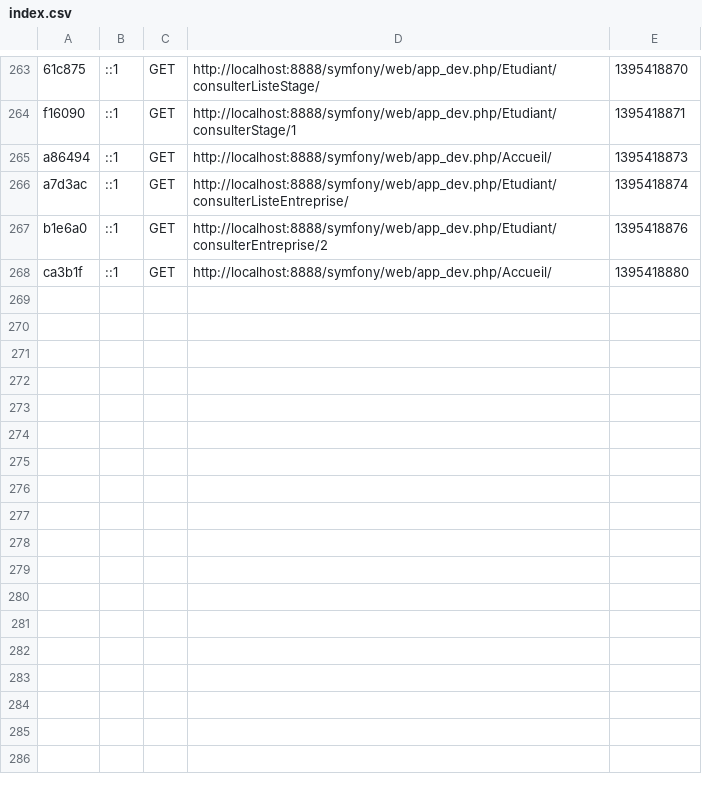
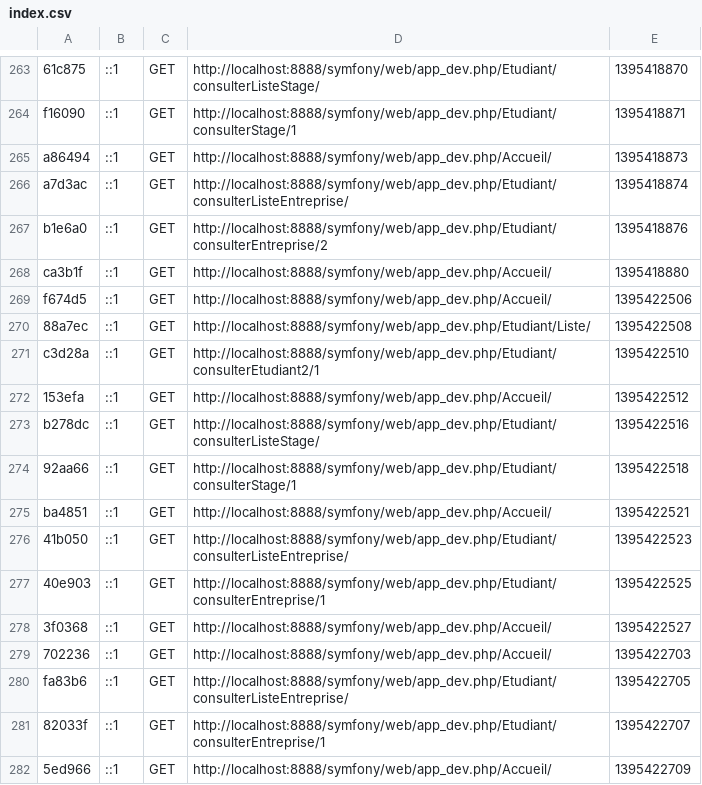
Before and after one commit to MaxenceBures/Symfony, a CSV file: app/cache/dev/profiler/index.csv, drawn as a sheet; only a part is shown, gaps mark what is left out.

```diff
--- a/app/cache/dev/profiler/index.csv
+++ b/app/cache/dev/profiler/index.csv
@@ -268 +268,15 @@ b1e6a0,::1,GET,http://localhost:8888/symfony/web/app_dev.php/Etudiant/consulterE
 ca3b1f,::1,GET,http://localhost:8888/symfony/web/app_dev.php/Accueil/,1395418880,
+f674d5,::1,GET,http://localhost:8888/symfony/web/app_dev.php/Accueil/,1395422506,
+88a7ec,::1,GET,http://localhost:8888/symfony/web/app_dev.php/Etudiant/Liste/,1395422508,
+c3d28a,::1,GET,http://localhost:8888/symfony/web/app_dev.php/Etudiant/consulterEtudiant2/1,1395422510,
+153efa,::1,GET,http://localhost:8888/symfony/web/app_dev.php/Accueil/,1395422512,
+b278dc,::1,GET,http://localhost:8888/symfony/web/app_dev.php/Etudiant/consulterListeStage/,1395422516,
+92aa66,::1,GET,http://localhost:8888/symfony/web/app_dev.php/Etudiant/consulterStage/1,1395422518,
+ba4851,::1,GET,http://localhost:8888/symfony/web/app_dev.php/Accueil/,1395422521,
+41b050,::1,GET,http://localhost:8888/symfony/web/app_dev.php/Etudiant/consulterListeEntreprise/,1395422523,
+40e903,::1,GET,http://localhost:8888/symfony/web/app_dev.php/Etudiant/consulterEntreprise/1,1395422525,
+3f0368,::1,GET,http://localhost:8888/symfony/web/app_dev.php/Accueil/,1395422527,
+702236,::1,GET,http://localhost:8888/symfony/web/app_dev.php/Accueil/,1395422703,
+fa83b6,::1,GET,http://localhost:8888/symfony/web/app_dev.php/Etudiant/consulterListeEntreprise/,1395422705,
+82033f,::1,GET,http://localhost:8888/symfony/web/app_dev.php/Etudiant/consulterEntreprise/1,1395422707,
+5ed966,::1,GET,http://localhost:8888/symfony/web/app_dev.php/Accueil/,1395422709,
```
Also changed, not shown: 21 other files.
